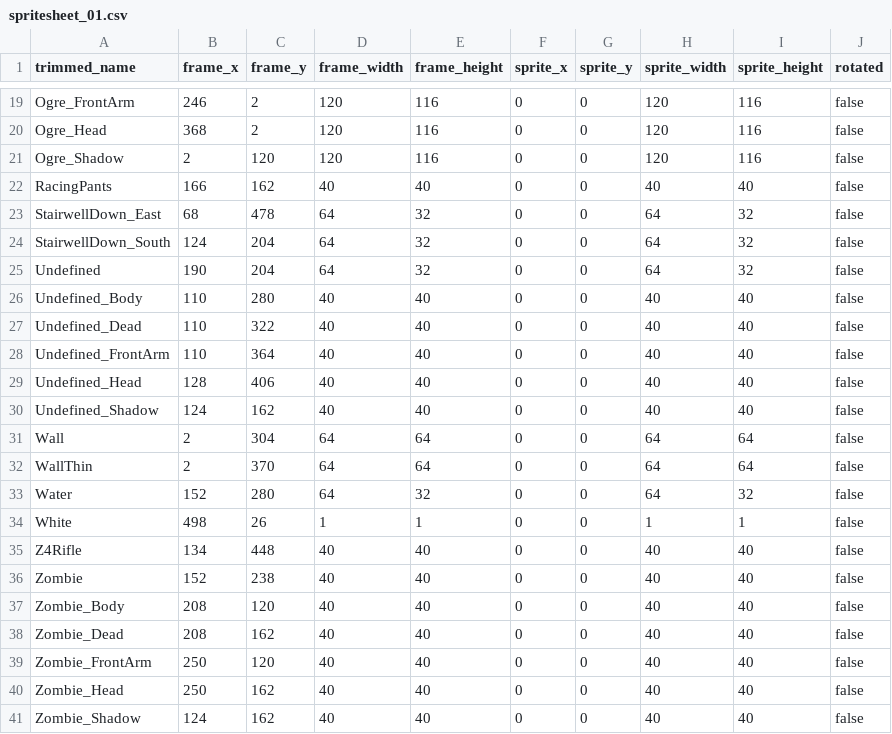
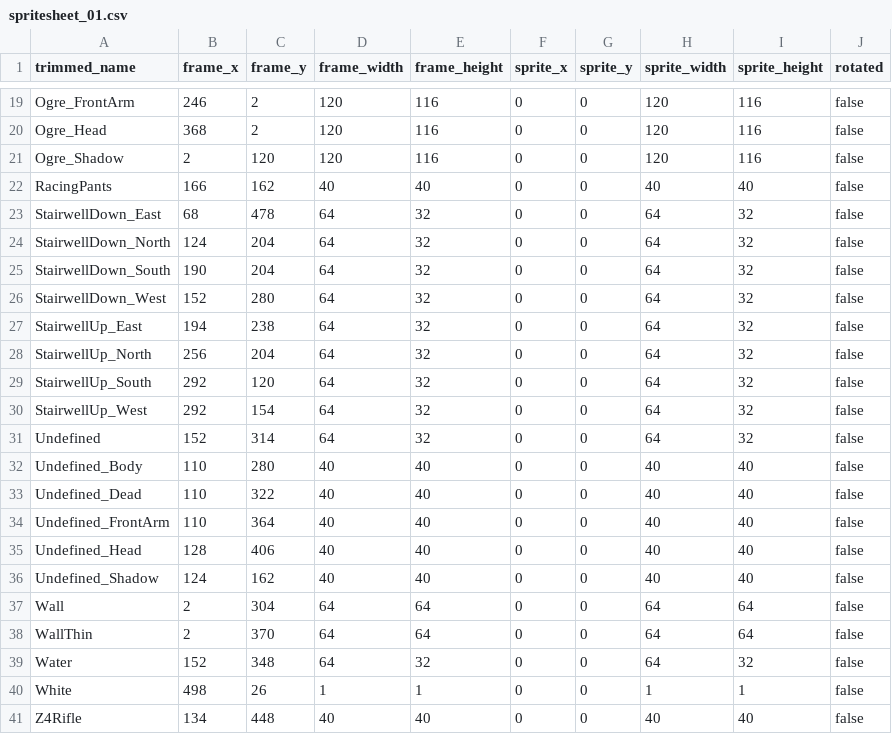
Before and after one commit to jordansavant/roguezombie, a CSV file: content/spritesheet_01.csv, drawn as a sheet; only a part is shown, gaps mark what is left out; the shorter side is filled out with more unchanged rows.

```diff
--- a/content/spritesheet_01.csv
+++ b/content/spritesheet_01.csv
@@ -23,4 +23,10 @@ RacingPants,166,162,40,40,0,0,40,40,false
 StairwellDown_East,68,478,64,32,0,0,64,32,false
-StairwellDown_South,124,204,64,32,0,0,64,32,false
-Undefined,190,204,64,32,0,0,64,32,false
+StairwellDown_North,124,204,64,32,0,0,64,32,false
+StairwellDown_South,190,204,64,32,0,0,64,32,false
+StairwellDown_West,152,280,64,32,0,0,64,32,false
+StairwellUp_East,194,238,64,32,0,0,64,32,false
+StairwellUp_North,256,204,64,32,0,0,64,32,false
+StairwellUp_South,292,120,64,32,0,0,64,32,false
+StairwellUp_West,292,154,64,32,0,0,64,32,false
+Undefined,152,314,64,32,0,0,64,32,false
 Undefined_Body,110,280,40,40,0,0,40,40,false
@@ -32,3 +38,3 @@ Wall,2,304,64,64,0,0,64,64,false
 WallThin,2,370,64,64,0,0,64,64,false
-Water,152,280,64,32,0,0,64,32,false
+Water,152,348,64,32,0,0,64,32,false
 White,498,26,1,1,0,0,1,1,false
```
Also changed, not shown: 5 other files.
